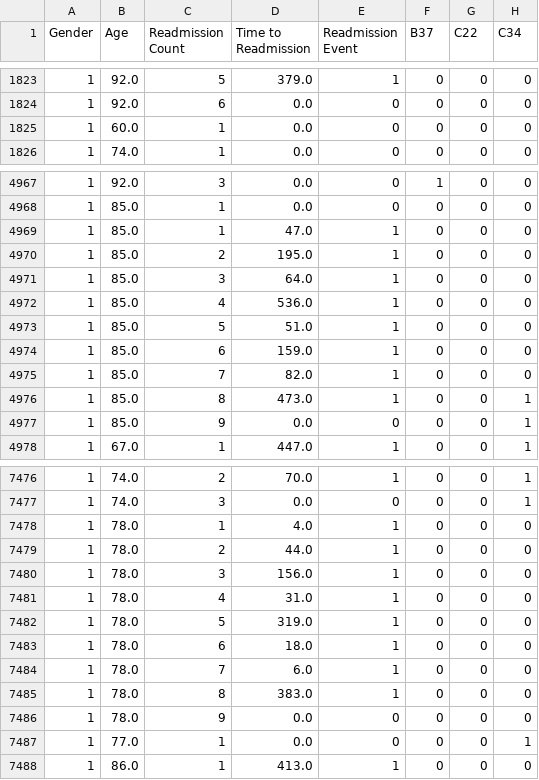
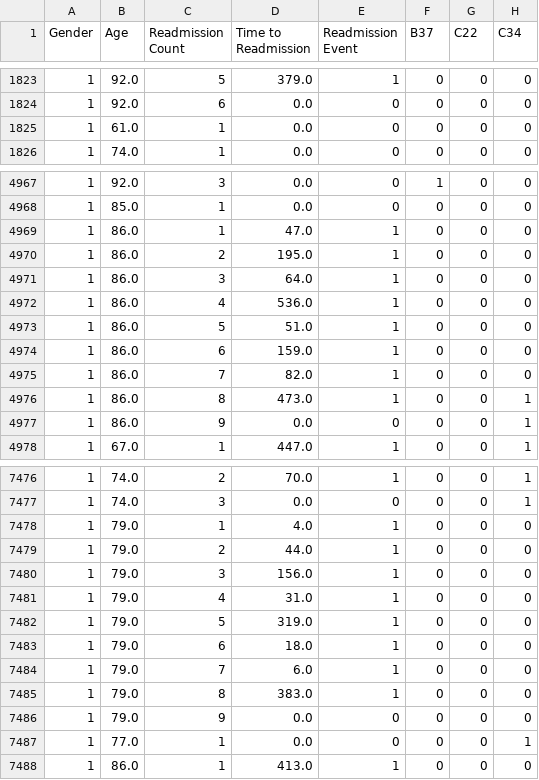
Before and after one commit to feliciajow/copd_capstone, a CSV file: src/backend/output/read_processed_data.csv, drawn as a sheet; only a part is shown, gaps mark what is left out; the diff covers the shown part only; the diff names each change by its address in the sheet, - before the commit and + after, or states it on an @@ line.

```diff
--- a/src/backend/output/read_processed_data.csv
+++ b/src/backend/output/read_processed_data.csv
-B1825 (Age): 60.0
+B1825 (Age): 61.0
-B4969:B4977 (Age): 85.0
+B4969:B4977 (Age): 86.0
-B7478:B7486 (Age): 78.0
+B7478:B7486 (Age): 79.0
```
Also changed, not shown: 3 edited cells elsewhere in this file, src/backend/output/extracted_files/death_processed_data.csv, 14 other files.
